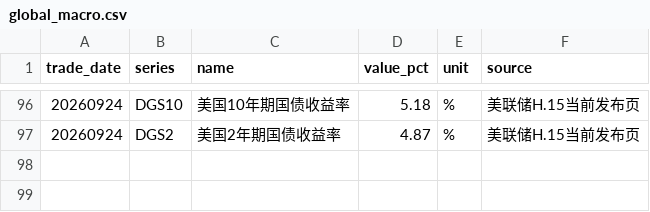
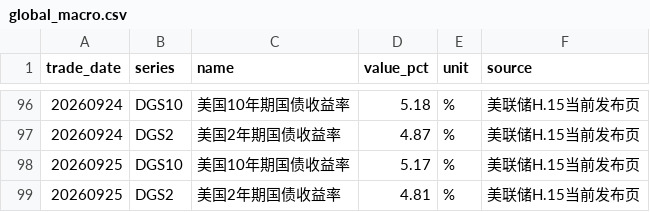
Before and after one commit to littlepeachh/macroscope-dashboard-v52, a CSV file: data/global_macro.csv, drawn as a sheet; only a part is shown, gaps mark what is left out; the diff names each change by its address in the sheet, - before the commit and + after, or states it on an @@ line.

```diff
--- a/data/global_macro.csv
+++ b/data/global_macro.csv
+row 98: 20260925 | DGS10 | 美国10年期国债收益率 | 5.17 | % | 美联储H.15当前发布页
+row 99: 20260925 | DGS2 | 美国2年期国债收益率 | 4.81 | % | 美联储H.15当前发布页
```
Also changed, not shown: 3 other files.
